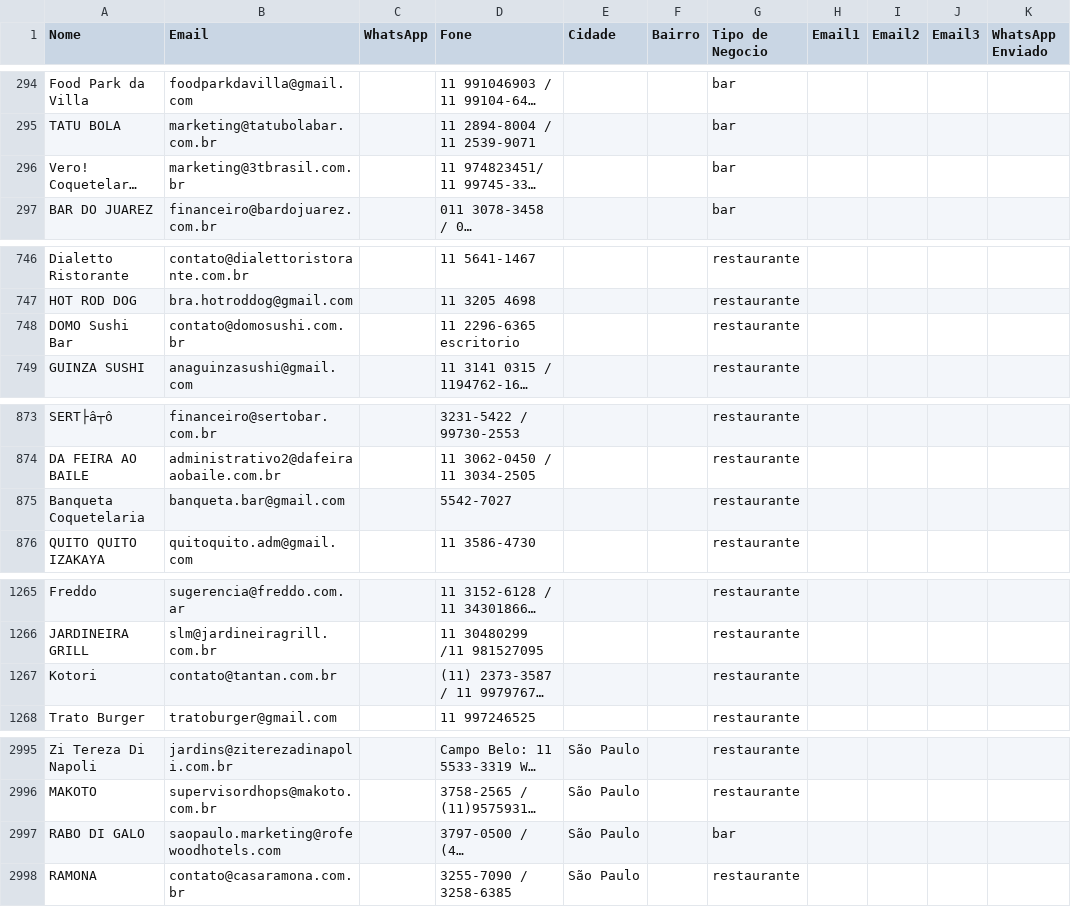
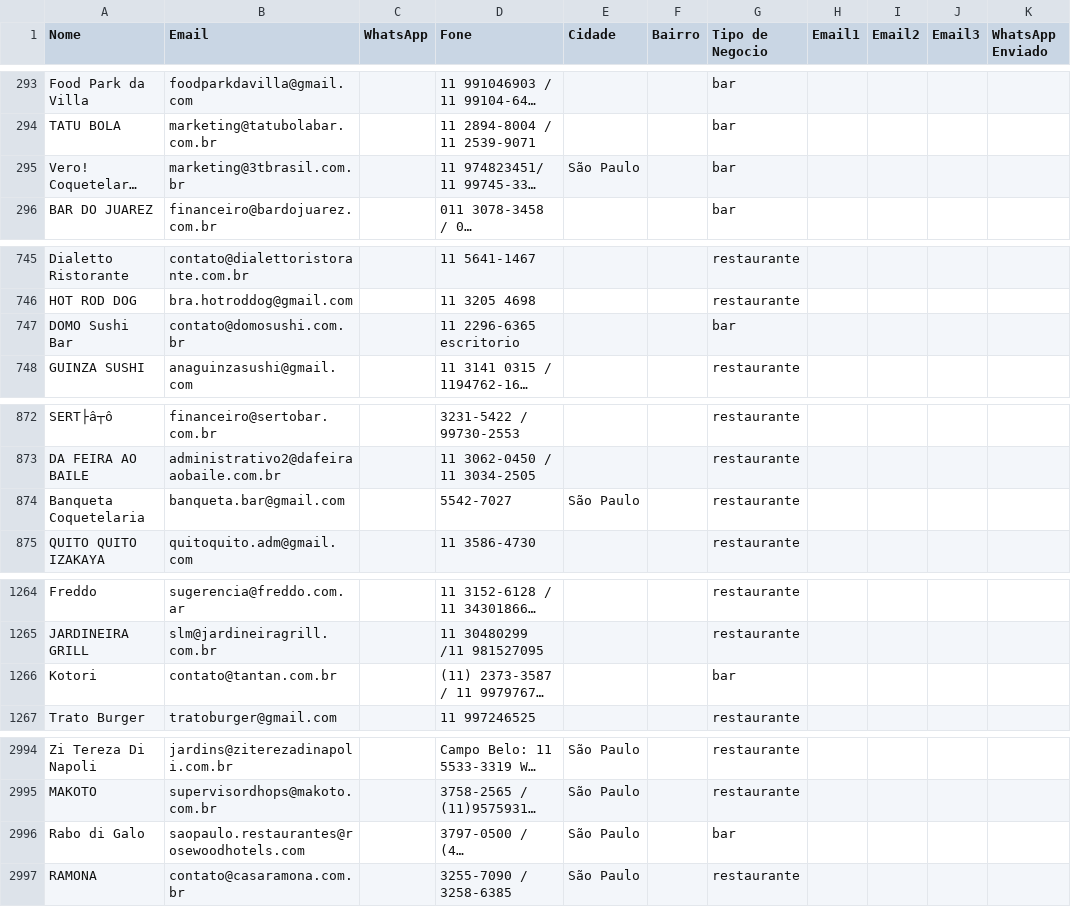
Before and after one commit to gustavorotatori-svg/Pindorama, a CSV file: planilha-clientes.csv, drawn as a sheet; only a part is shown, gaps mark what is left out; long unchanged cells end in …; addresses are those after the commit; the diff covers the shown part only; the diff names each change by its address in the sheet, - before the commit and + after, or states it on an @@ line.

```diff
--- a/planilha-clientes.csv
+++ b/planilha-clientes.csv
-E295 (Cidade): (empty)
+E295 (Cidade): São Paulo
-G747 (Tipo de Negocio): restaurante
+G747 (Tipo de Negocio): bar
-E874 (Cidade): (empty)
+E874 (Cidade): São Paulo
-G1266 (Tipo de Negocio): restaurante
+G1266 (Tipo de Negocio): bar
-A2996 (Nome): RABO DI GALO
+A2996 (Nome): Rabo di Galo
-B2996 (Email): saopaulo.marketing@rofewoodhotels.com
+B2996 (Email): saopaulo.restaurantes@rosewoodhotels.com
```
Also changed, not shown: 1 added row, 1 removed row and 11 edited cells elsewhere in this file.
